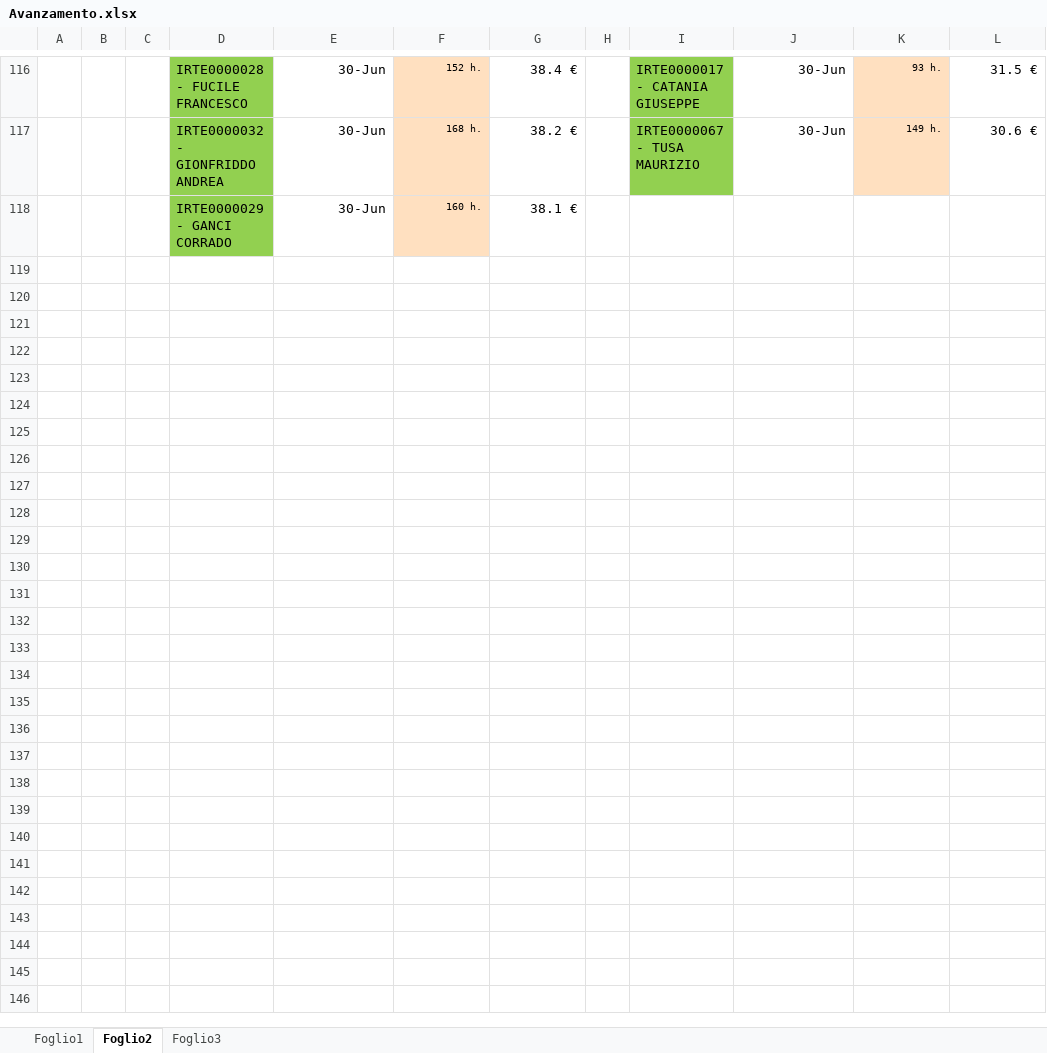
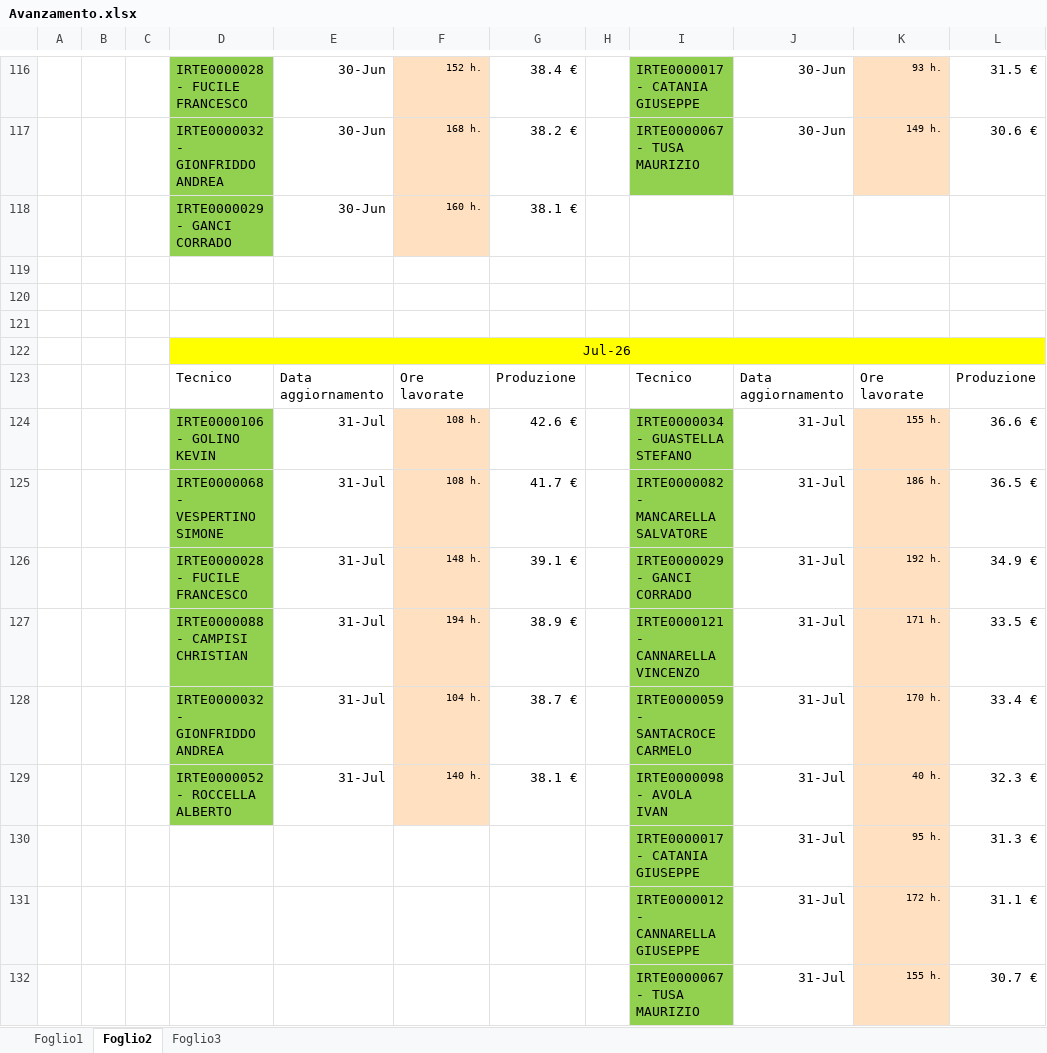
Before and after one commit to lbianco11197/Avanzamento-economico, an Excel workbook: Avanzamento.xlsx, sheet Foglio2, drawn as a sheet; only a part is shown, gaps mark what is left out; values as stored, in another font and other column widths than the file's, no borders; the diff names each change by its address in the sheet, - before the commit and + after, or states it on an @@ line.

```diff
--- a/Avanzamento.xlsx (sheet Foglio2)
+++ b/Avanzamento.xlsx (sheet Foglio2)
+row 119: (empty)
+row 120: (empty)
+row 121: (empty)
+row 122:  |  |  | Jul-26
+row 123:  |  |  | Tecnico | Data aggiornamento | Ore lavorate | Produzione |  | Tecnico | Data aggiornamento | Ore lavorate | Produzione
+row 124:  |  |  | IRTE0000106 - GOLINO KEVIN | 31-Jul | 108 h. | 42.6 € |  | IRTE0000034 - GUASTELLA STEFANO | 31-Jul | 155 h. | 36.6 €
+row 125:  |  |  | IRTE0000068 - VESPERTINO SIMONE | 31-Jul | 108 h. | 41.7 € |  | IRTE0000082 - MANCARELLA SALVATORE | 31-Jul | 186 h. | 36.5 €
+row 126:  |  |  | IRTE0000028 - FUCILE FRANCESCO | 31-Jul | 148 h. | 39.1 € |  | IRTE0000029 - GANCI CORRADO | 31-Jul | 192 h. | 34.9 €
+row 127:  |  |  | IRTE0000088 - CAMPISI CHRISTIAN | 31-Jul | 194 h. | 38.9 € |  | IRTE0000121 - CANNARELLA VINCENZO | 31-Jul | 171 h. | 33.5 €
+row 128:  |  |  | IRTE0000032 - GIONFRIDDO ANDREA | 31-Jul | 104 h. | 38.7 € |  | IRTE0000059 - SANTACROCE CARMELO | 31-Jul | 170 h. | 33.4 €
+row 129:  |  |  | IRTE0000052 - ROCCELLA ALBERTO | 31-Jul | 140 h. | 38.1 € |  | IRTE0000098 - AVOLA IVAN | 31-Jul | 40 h. | 32.3 €
+row 130:  |  |  |  |  |  |  |  | IRTE0000017 - CATANIA GIUSEPPE | 31-Jul | 95 h. | 31.3 €
+row 131:  |  |  |  |  |  |  |  | IRTE0000012 - CANNARELLA GIUSEPPE | 31-Jul | 172 h. | 31.1 €
+row 132:  |  |  |  |  |  |  |  | IRTE0000067 - TUSA MAURIZIO | 31-Jul | 155 h. | 30.7 €
```
Also changed, not shown: sheet Foglio1, sheet Foglio3.
